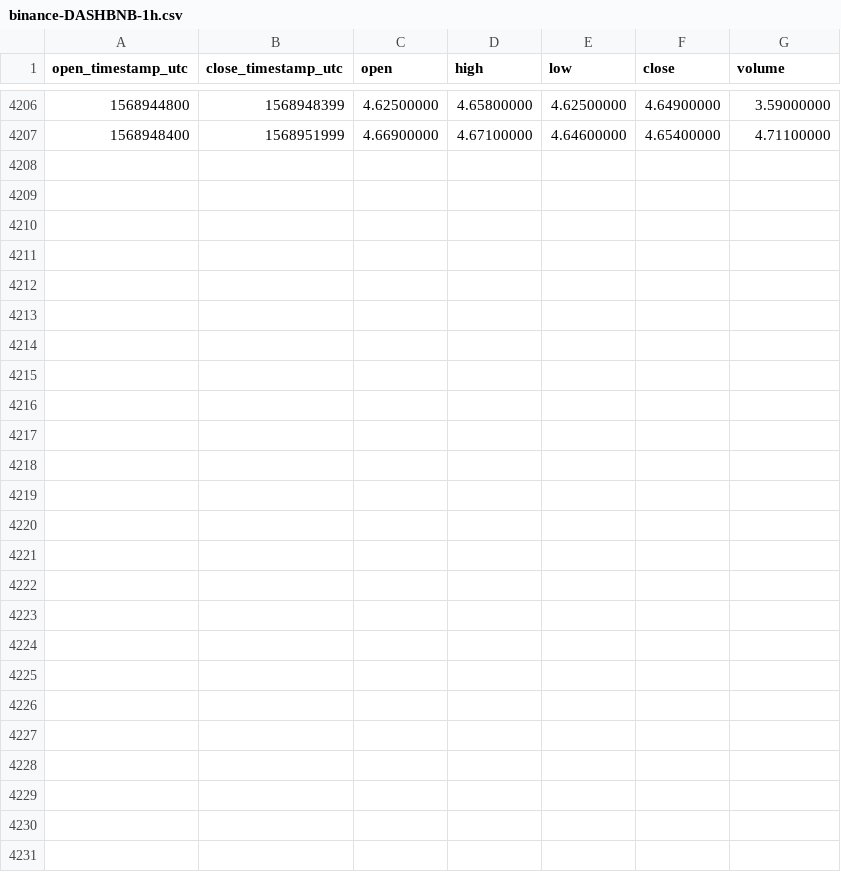
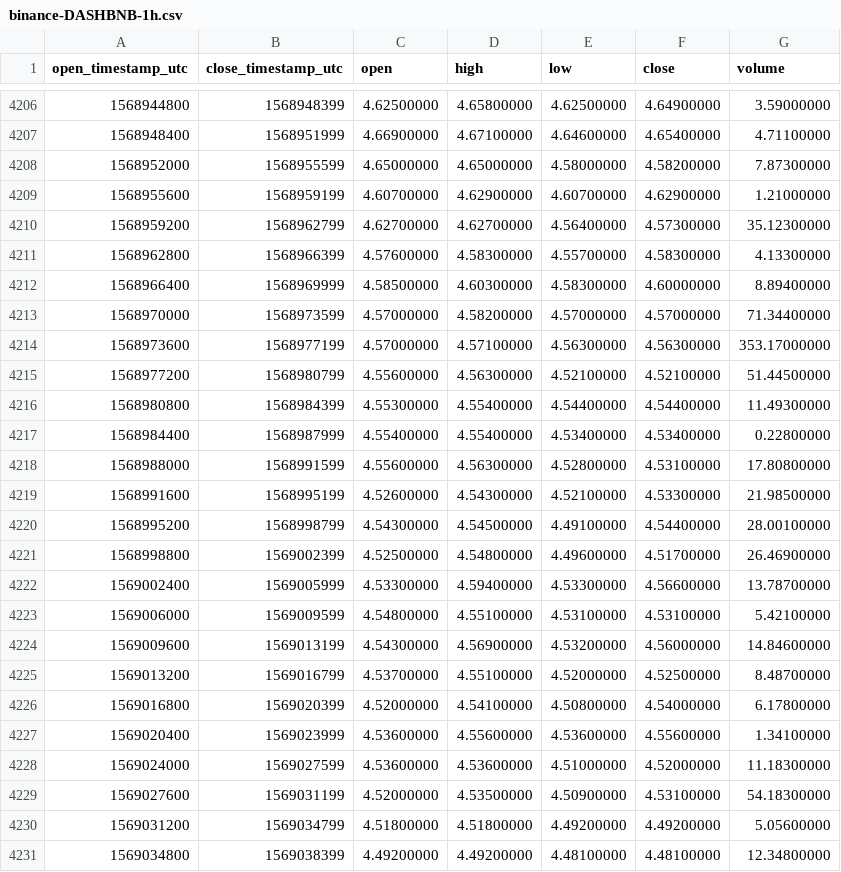
Before and after one commit to cryptobigbro/binance-DASHBNB, a CSV file: binance-DASHBNB-1h.csv, drawn as a sheet; only a part is shown, gaps mark what is left out.

Commit message:
Update OHLCV data.

```diff
--- a/binance-DASHBNB-1h.csv
+++ b/binance-DASHBNB-1h.csv
@@ -4207 +4207,25 @@ open_timestamp_utc,close_timestamp_utc,open,high,low,close,volume
 1568948400,1568951999,4.66900000,4.67100000,4.64600000,4.65400000,4.71100000
+1568952000,1568955599,4.65000000,4.65000000,4.58000000,4.58200000,7.87300000
+1568955600,1568959199,4.60700000,4.62900000,4.60700000,4.62900000,1.21000000
+1568959200,1568962799,4.62700000,4.62700000,4.56400000,4.57300000,35.12300000
+1568962800,1568966399,4.57600000,4.58300000,4.55700000,4.58300000,4.13300000
+1568966400,1568969999,4.58500000,4.60300000,4.58300000,4.60000000,8.89400000
+1568970000,1568973599,4.57000000,4.58200000,4.57000000,4.57000000,71.34400000
+1568973600,1568977199,4.57000000,4.57100000,4.56300000,4.56300000,353.17000000
+1568977200,1568980799,4.55600000,4.56300000,4.52100000,4.52100000,51.44500000
+1568980800,1568984399,4.55300000,4.55400000,4.54400000,4.54400000,11.49300000
+1568984400,1568987999,4.55400000,4.55400000,4.53400000,4.53400000,0.22800000
+1568988000,1568991599,4.55600000,4.56300000,4.52800000,4.53100000,17.80800000
+1568991600,1568995199,4.52600000,4.54300000,4.52100000,4.53300000,21.98500000
+1568995200,1568998799,4.54300000,4.54500000,4.49100000,4.54400000,28.00100000
+1568998800,1569002399,4.52500000,4.54800000,4.49600000,4.51700000,26.46900000
+1569002400,1569005999,4.53300000,4.59400000,4.53300000,4.56600000,13.78700000
+1569006000,1569009599,4.54800000,4.55100000,4.53100000,4.53100000,5.42100000
+1569009600,1569013199,4.54300000,4.56900000,4.53200000,4.56000000,14.84600000
+1569013200,1569016799,4.53700000,4.55100000,4.52000000,4.52500000,8.48700000
+1569016800,1569020399,4.52000000,4.54100000,4.50800000,4.54000000,6.17800000
+1569020400,1569023999,4.53600000,4.55600000,4.53600000,4.55600000,1.34100000
+1569024000,1569027599,4.53600000,4.53600000,4.51000000,4.52000000,11.18300000
+1569027600,1569031199,4.52000000,4.53500000,4.50900000,4.53100000,54.18300000
+1569031200,1569034799,4.51800000,4.51800000,4.49200000,4.49200000,5.05600000
+1569034800,1569038399,4.49200000,4.49200000,4.48100000,4.48100000,12.34800000
```
Also changed, not shown: binance-DASHBNB-1d.csv.
